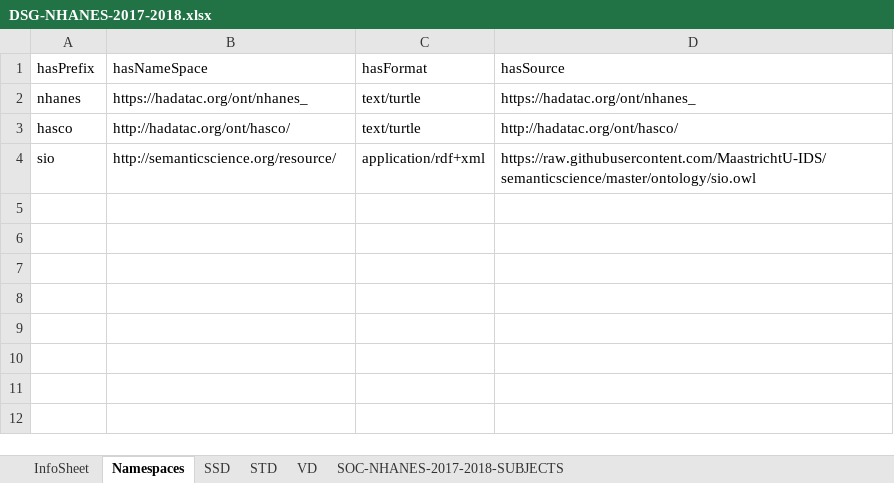
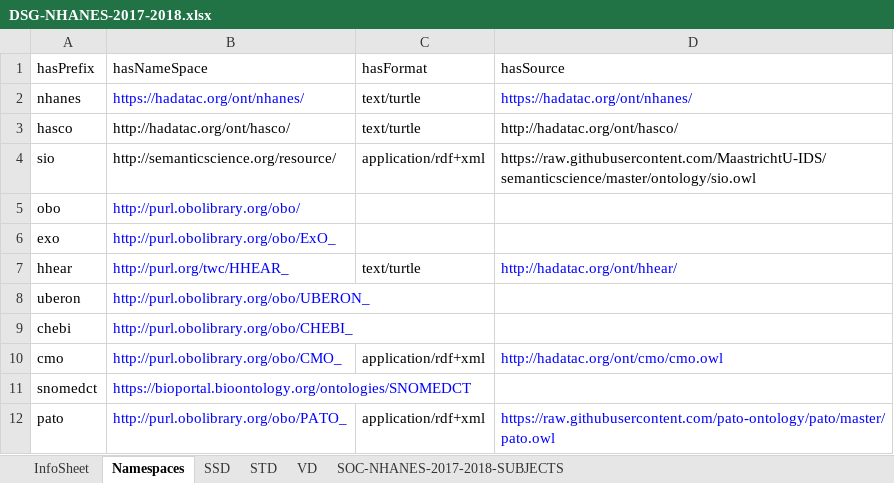
Before and after one commit to HADatAc/hascorepo, an Excel workbook: example/NHANES-2017-2018/DSG-NHANES-2017-2018.xlsx, sheet Namespaces, drawn as a sheet; values as stored, in another font and other column widths than the file's, no borders; the diff names each change by its address in the sheet, - before the commit and + after, or states it on an @@ line.

```diff
--- a/example/NHANES-2017-2018/DSG-NHANES-2017-2018.xlsx (sheet Namespaces)
+++ b/example/NHANES-2017-2018/DSG-NHANES-2017-2018.xlsx (sheet Namespaces)
-B2 (hasNameSpace): https://hadatac.org/ont/nhanes_
+B2 (hasNameSpace): https://hadatac.org/ont/nhanes/
-B2 text colour: black
+B2 text colour: #0000FF
-D2 (hasSource): https://hadatac.org/ont/nhanes_
+D2 (hasSource): https://hadatac.org/ont/nhanes/
-D2 text colour: black
+D2 text colour: #0000FF
+row 5: obo | http://purl.obolibrary.org/obo/
+row 6: exo | http://purl.obolibrary.org/obo/ExO_
+row 7: hhear | http://purl.org/twc/HHEAR_ | text/turtle | http://hadatac.org/ont/hhear/
+row 8: uberon | http://purl.obolibrary.org/obo/UBERON_
+row 9: chebi | http://purl.obolibrary.org/obo/CHEBI_
+row 10: cmo | http://purl.obolibrary.org/obo/CMO_ | application/rdf+xml | http://hadatac.org/ont/cmo/cmo.owl
+row 11: snomedct | https://bioportal.bioontology.org/ontologies/SNOMEDCT
+row 12: pato | http://purl.obolibrary.org/obo/PATO_ | application/rdf+xml | https://raw.githubusercontent.com/pato-ontology/pato/master/pato.owl
```
Also changed, not shown: example/NHANES-2017-2018/DP2-NHANES-2017-2018.xlsx, example/NHANES-2017-2018/INS-NHANES-2017-2018.xlsx, 7 other files.
